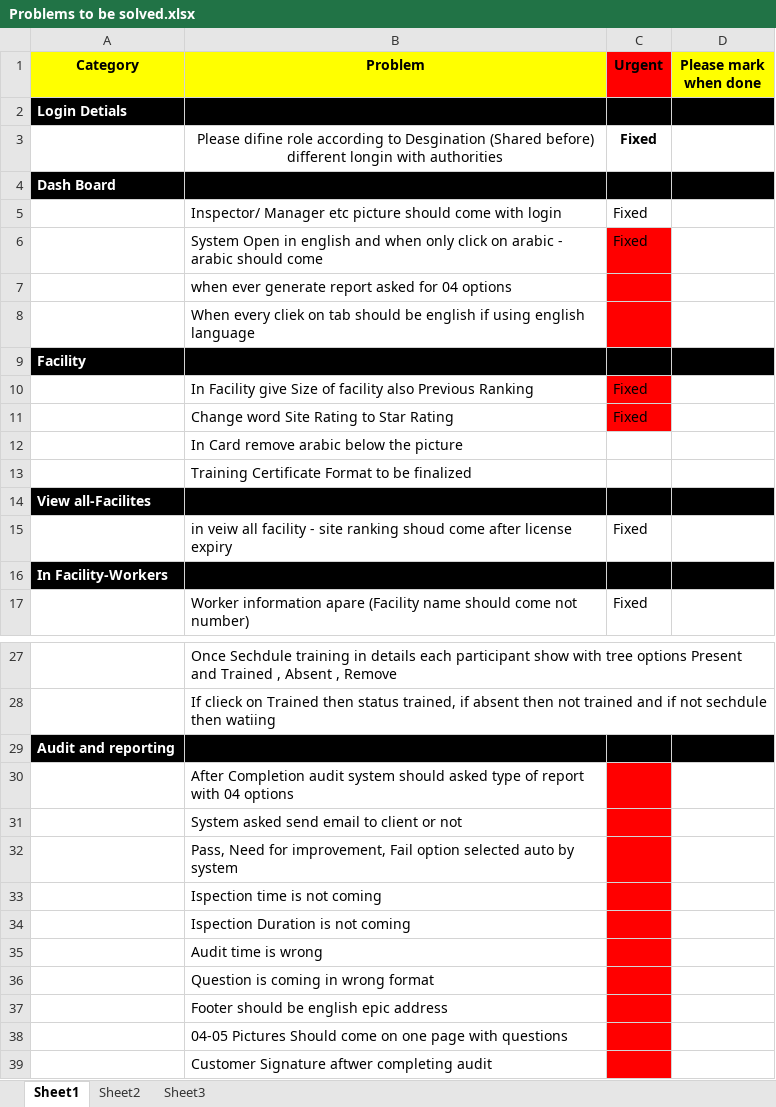
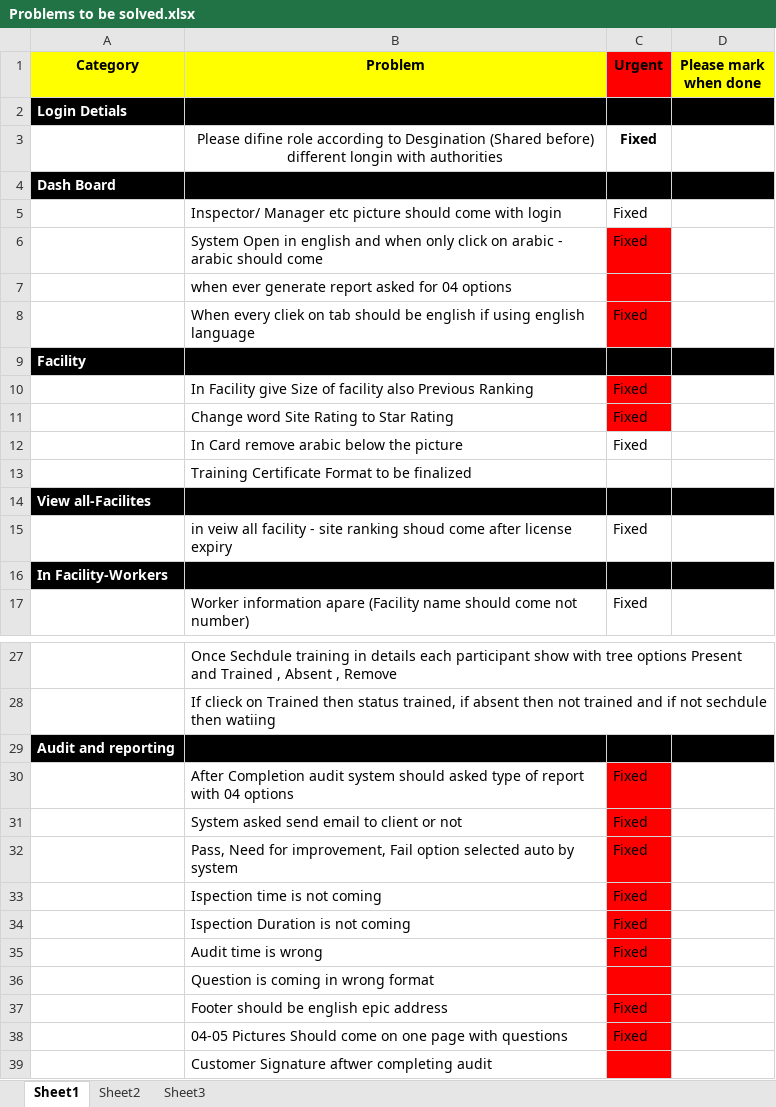
Before and after one commit to spokzers/auditing-system, an Excel workbook: Problems to be solved.xlsx, sheet Sheet1, drawn as a sheet; only a part is shown, gaps mark what is left out; values as stored, in another font and other column widths than the file's, no borders; the diff names each change by its address in the sheet, - before the commit and + after, or states it on an @@ line.

```diff
--- a/Problems to be solved.xlsx (sheet Sheet1)
+++ b/Problems to be solved.xlsx (sheet Sheet1)
-C8 (Urgent): (empty)
+C8 (Urgent): Fixed
-C12 (Urgent): (empty)
+C12 (Urgent): Fixed
-C30:C35 (Urgent): (empty)
+C30:C35 (Urgent): Fixed
-C37:C38 (Urgent): (empty)
+C37:C38 (Urgent): Fixed
```
Also changed, not shown: 4 other files.
